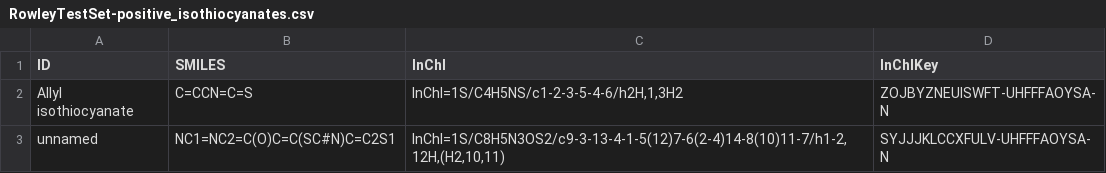
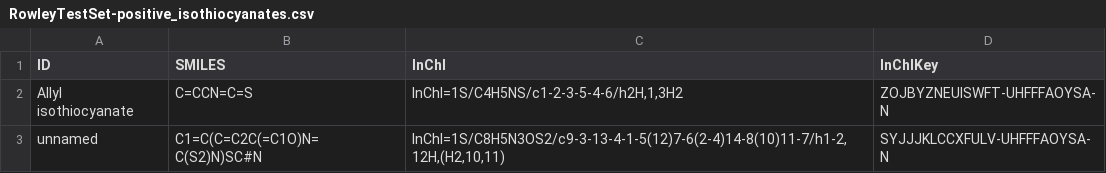
Before and after one commit to RowleyGroup/covalent-classifier, a CSV file: 000_generate_dataset/RowleyTestSet-positive_isothiocyanates.csv, drawn as a sheet.

```diff
--- a/000_generate_dataset/RowleyTestSet-positive_isothiocyanates.csv
+++ b/000_generate_dataset/RowleyTestSet-positive_isothiocyanates.csv
@@ -2,2 +2,2 @@ ID	SMILES	InChI	InChIKey
 Allyl isothiocyanate	C=CCN=C=S	InChI=1S/C4H5NS/c1-2-3-5-4-6/h2H,1,3H2	ZOJBYZNEUISWFT-UHFFFAOYSA-N
-unnamed	NC1=NC2=C(O)C=C(SC#N)C=C2S1	InChI=1S/C8H5N3OS2/c9-3-13-4-1-5(12)7-6(2-4)14-8(10)11-7/h1-2,12H,(H2,10,11)	SYJJJKLCCXFULV-UHFFFAOYSA-N
+unnamed	C1=C(C=C2C(=C1O)N=C(S2)N)SC#N	InChI=1S/C8H5N3OS2/c9-3-13-4-1-5(12)7-6(2-4)14-8(10)11-7/h1-2,12H,(H2,10,11)	SYJJJKLCCXFULV-UHFFFAOYSA-N
```
Also changed, not shown: 000_generate_dataset/testset-negative_false_covalent.csv, 000_generate_dataset/testset-negative_first_disclosure.csv, 2 other files.
